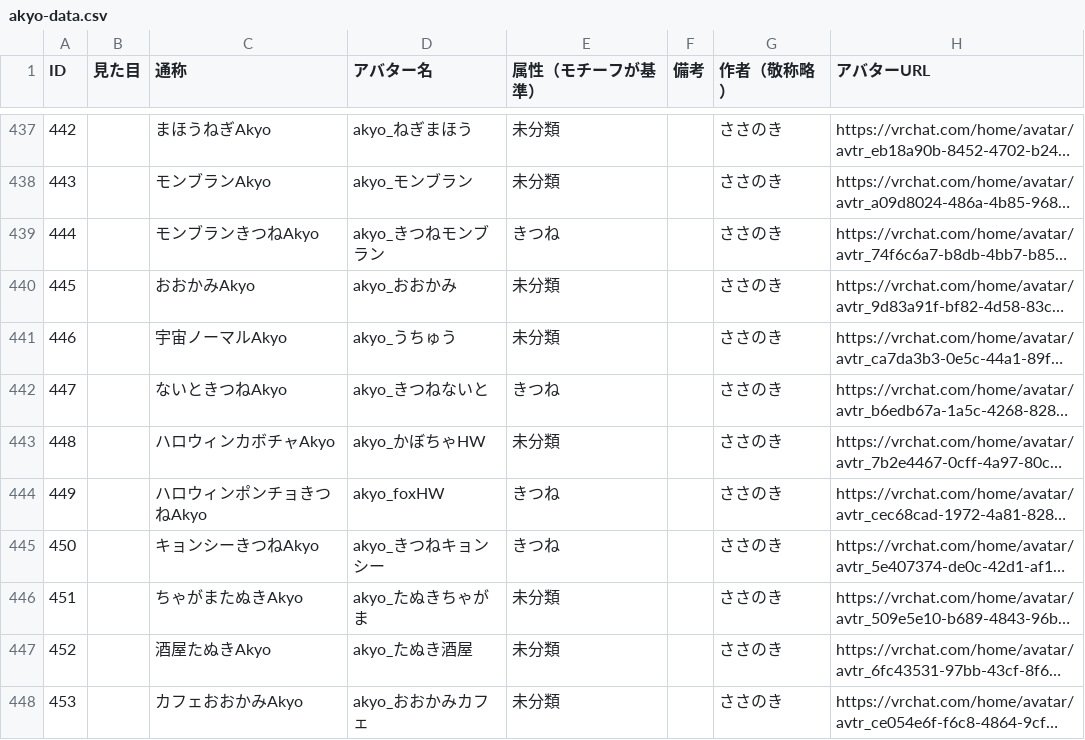
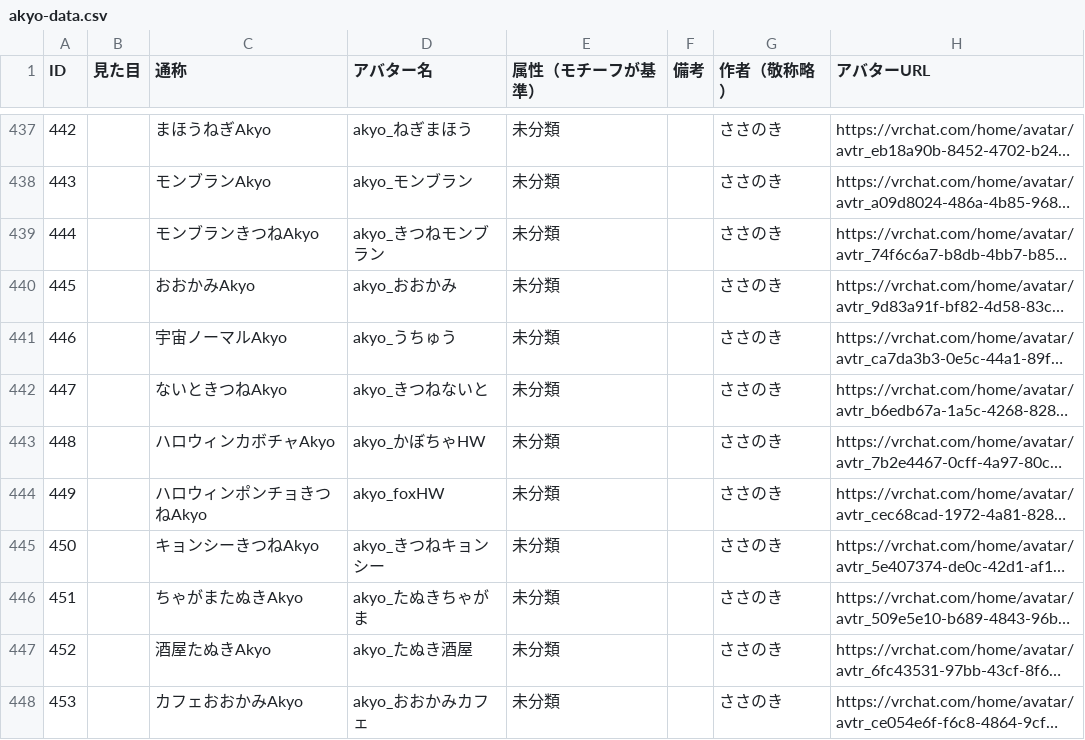
Before and after one commit to rad-vrc/Akyodex, a CSV file: data/akyo-data.csv, drawn as a sheet; only a part is shown, gaps mark what is left out; long unchanged cells end in …; the diff covers the shown part only; the diff names each change by its address in the sheet, - before the commit and + after, or states it on an @@ line.

```diff
--- a/data/akyo-data.csv
+++ b/data/akyo-data.csv
-E439 (属性（モチーフが基準）): きつね
+E439 (属性（モチーフが基準）): 未分類
-E442 (属性（モチーフが基準）): きつね
+E442 (属性（モチーフが基準）): 未分類
-E444:E445 (属性（モチーフが基準）): きつね
+E444:E445 (属性（モチーフが基準）): 未分類
```
Also changed, not shown: 28 edited cells elsewhere in this file.
